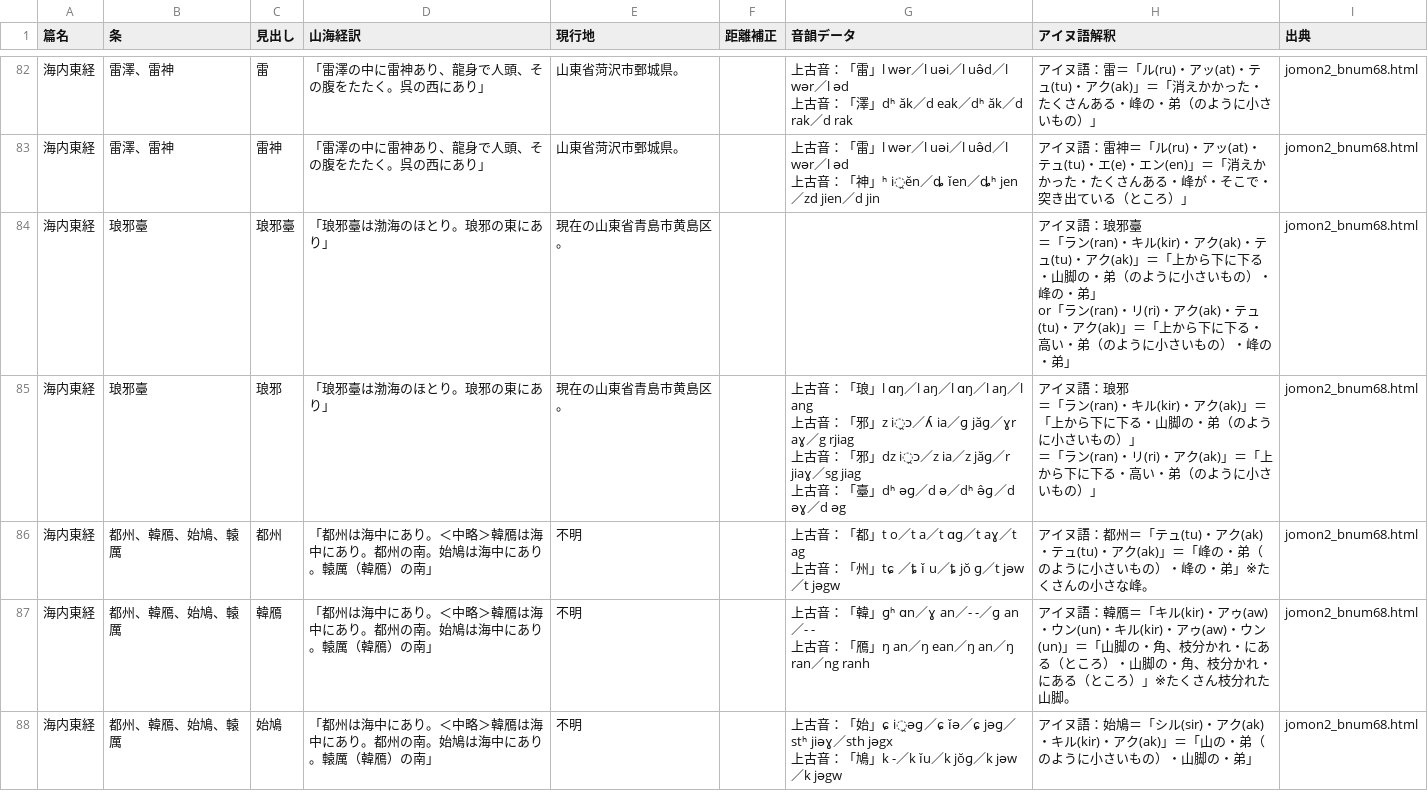
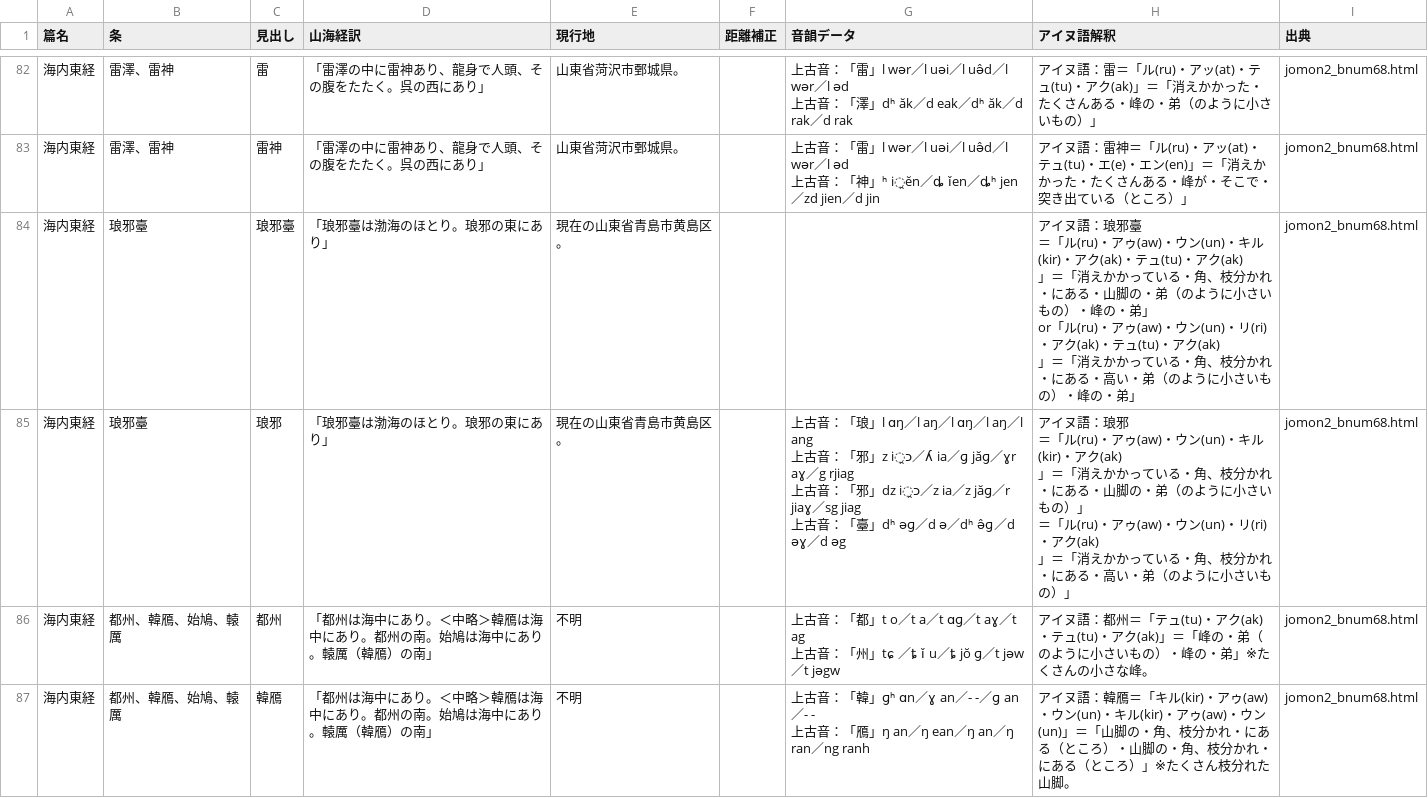
Before and after one commit to Kagetsu-Kinoe/east-asia-toponym-database, a CSV file: east-asia-toponym-database/sengaikyo/data/sengaikyo-ainu.csv, drawn as a sheet; only a part is shown, gaps mark what is left out; the shorter side is filled out with more unchanged rows; ↵ is a line break in a cell; the diff covers the shown part only; the diff names each change by its address in the sheet, - before the commit and + after, or states it on an @@ line.

```diff
--- a/east-asia-toponym-database/sengaikyo/data/sengaikyo-ainu.csv
+++ b/east-asia-toponym-database/sengaikyo/data/sengaikyo-ainu.csv
-H84 (アイヌ語解釈): …臺 ↵ ＝「ラン(ran)・キル(kir)・アク(ak)・テュ(tu)・アク(ak)」＝「上から下に下る・山脚の・弟（のように小さいもの）・峰の・弟」 ↵ or「ラン(ran)・リ(ri)・アク(ak)・テュ(tu)・アク(ak)」＝「上から下に下る・高い…
+H84 (アイヌ語解釈): …臺 ↵ ＝「ル(ru)・アゥ(aw)・ウン(un)・キル(kir)・アク(ak)・テュ(tu)・アク(ak) ↵ 」＝「消えかかっている・角、枝分かれ・にある・山脚の・弟（のように小さいもの）・峰の・弟」 ↵ or「ル(ru)・アゥ(aw)・ウン(un)・リ(ri)・アク(ak)・テュ(tu)・アク(ak) ↵ 」＝「消えかかっている・角、枝分かれ・にある・高い…
-H85 (アイヌ語解釈): …邪 ↵ ＝「ラン(ran)・キル(kir)・アク(ak)」＝「上から下に下る・山脚の・弟（のように小さいもの）」 ↵ ＝「ラン(ran)・リ(ri)・アク(ak)」＝「上から下に下る・高い…
+H85 (アイヌ語解釈): …邪 ↵ ＝「ル(ru)・アゥ(aw)・ウン(un)・キル(kir)・アク(ak) ↵ 」＝「消えかかっている・角、枝分かれ・にある・山脚の・弟（のように小さいもの）」 ↵ ＝「ル(ru)・アゥ(aw)・ウン(un)・リ(ri)・アク(ak) ↵ 」＝「消えかかっている・角、枝分かれ・にある・高い…
```
Also changed, not shown: 2 edited cells elsewhere in this file, 2 other files.
